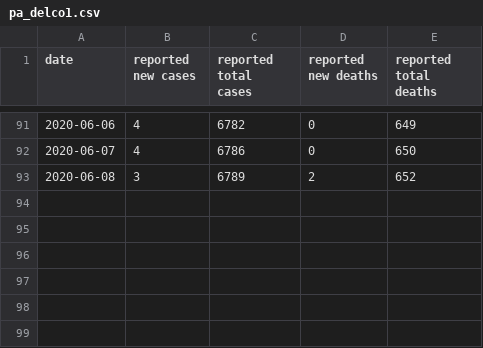
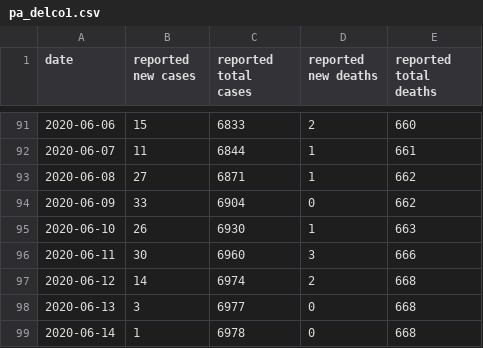
Before and after one commit to jonorthwash/covid19projection, a CSV file: data/pa_delco1.csv, drawn as a sheet; only a part is shown, gaps mark what is left out; the diff covers the shown part only.

```diff
--- a/data/pa_delco1.csv
+++ b/data/pa_delco1.csv
@@ -91,3 +91,9 @@ date,reported new cases,reported total cases,reported new deaths,reported total
-2020-06-06,4,6782,0,649
-2020-06-07,4,6786,0,650
-2020-06-08,3,6789,2,652
+2020-06-06,15,6833,2,660
+2020-06-07,11,6844,1,661
+2020-06-08,27,6871,1,662
+2020-06-09,33,6904,0,662
+2020-06-10,26,6930,1,663
+2020-06-11,30,6960,3,666
+2020-06-12,14,6974,2,668
+2020-06-13,3,6977,0,668
+2020-06-14,1,6978,0,668
```
Also changed, not shown: 66 edited cells elsewhere in this file, 1 other file.
